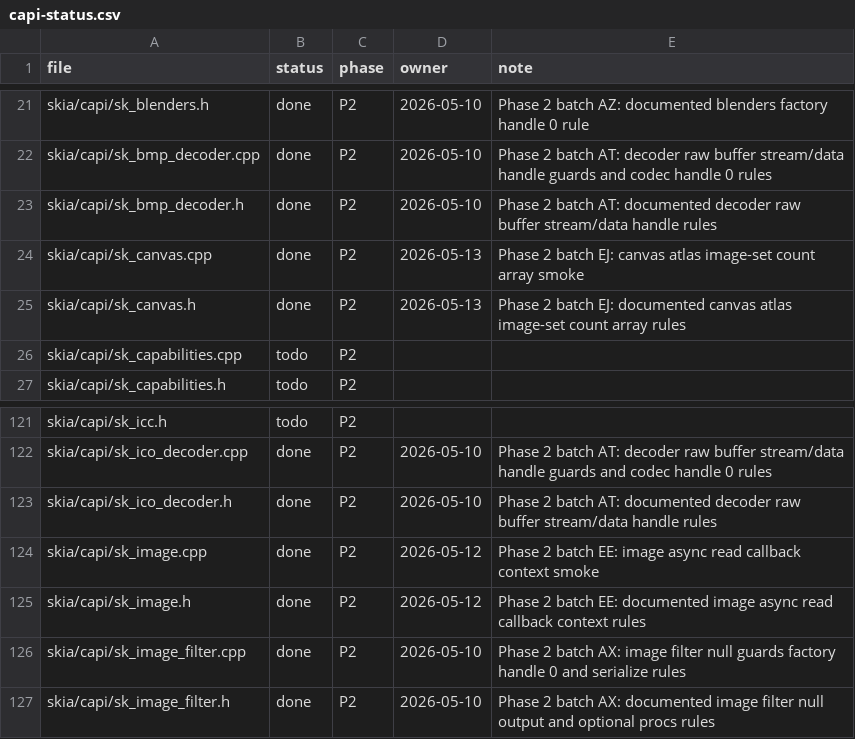
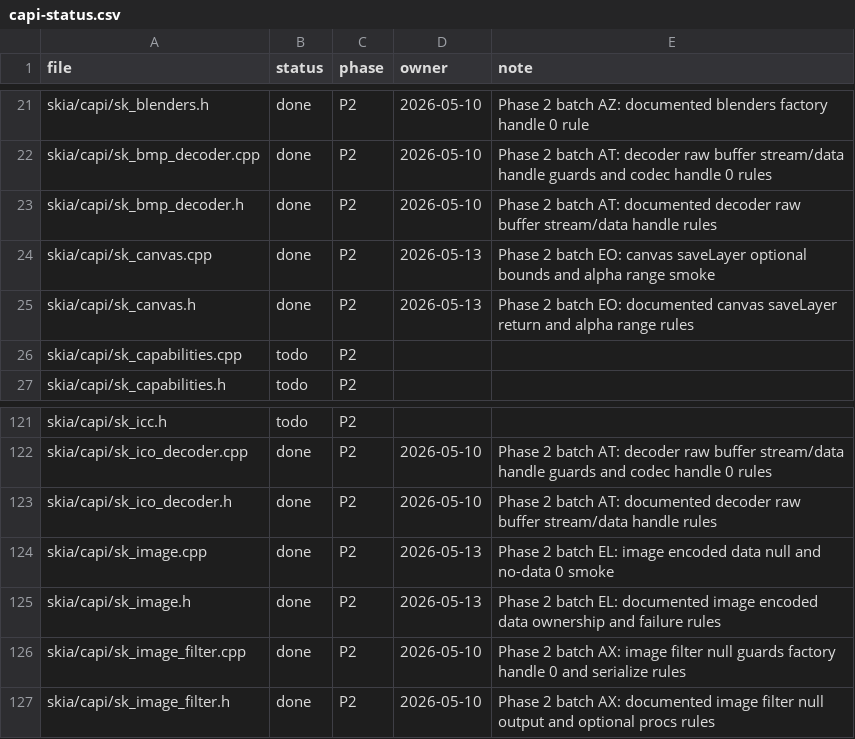
Before and after one commit to dolphilia/reskia, a CSV file: docs/plans/c-binding-remediation/checklists/capi-status.csv, drawn as a sheet; only a part is shown, gaps mark what is left out.

```diff
--- a/docs/plans/c-binding-remediation/checklists/capi-status.csv
+++ b/docs/plans/c-binding-remediation/checklists/capi-status.csv
@@ -23,4 +23,4 @@ skia/capi/sk_bmp_decoder.cpp,done,P2,2026-05-10,Phase 2 batch AT: decoder raw bu
 skia/capi/sk_bmp_decoder.h,done,P2,2026-05-10,Phase 2 batch AT: documented decoder raw buffer stream/data handle rules
-skia/capi/sk_canvas.cpp,done,P2,2026-05-13,Phase 2 batch EJ: canvas atlas image-set count array smoke
-skia/capi/sk_canvas.h,done,P2,2026-05-13,Phase 2 batch EJ: documented canvas atlas image-set count array rules
+skia/capi/sk_canvas.cpp,done,P2,2026-05-13,Phase 2 batch EO: canvas saveLayer optional bounds and alpha range smoke
+skia/capi/sk_canvas.h,done,P2,2026-05-13,Phase 2 batch EO: documented canvas saveLayer return and alpha range rules
 skia/capi/sk_capabilities.cpp,todo,P2,,
@@ -123,4 +123,4 @@ skia/capi/sk_ico_decoder.cpp,done,P2,2026-05-10,Phase 2 batch AT: decoder raw bu
 skia/capi/sk_ico_decoder.h,done,P2,2026-05-10,Phase 2 batch AT: documented decoder raw buffer stream/data handle rules
-skia/capi/sk_image.cpp,done,P2,2026-05-12,Phase 2 batch EE: image async read callback context smoke
-skia/capi/sk_image.h,done,P2,2026-05-12,Phase 2 batch EE: documented image async read callback context rules
+skia/capi/sk_image.cpp,done,P2,2026-05-13,Phase 2 batch EL: image encoded data null and no-data 0 smoke
+skia/capi/sk_image.h,done,P2,2026-05-13,Phase 2 batch EL: documented image encoded data ownership and failure rules
 skia/capi/sk_image_filter.cpp,done,P2,2026-05-10,Phase 2 batch AX: image filter null guards factory handle 0 and serialize rules
```
Also changed, not shown: 9 other files.
